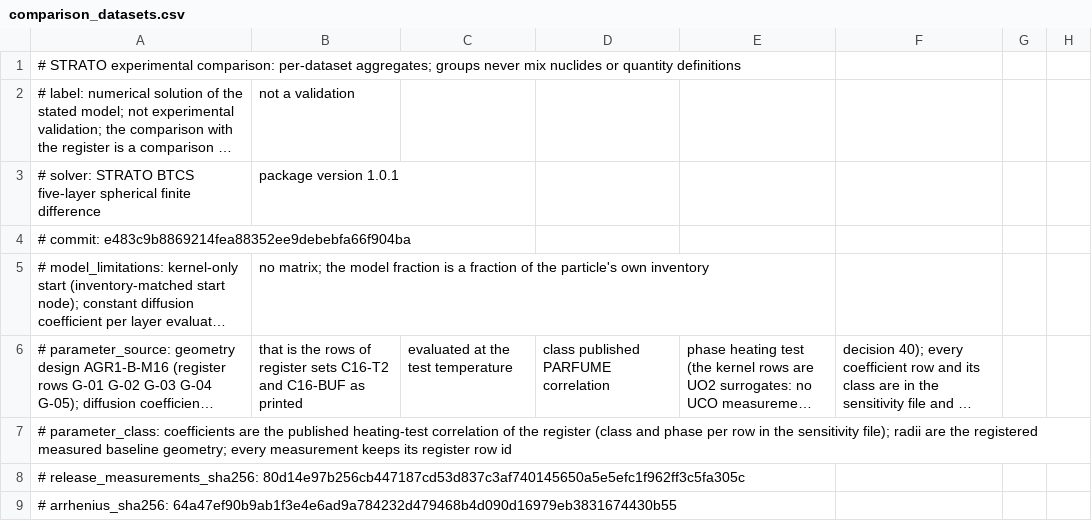
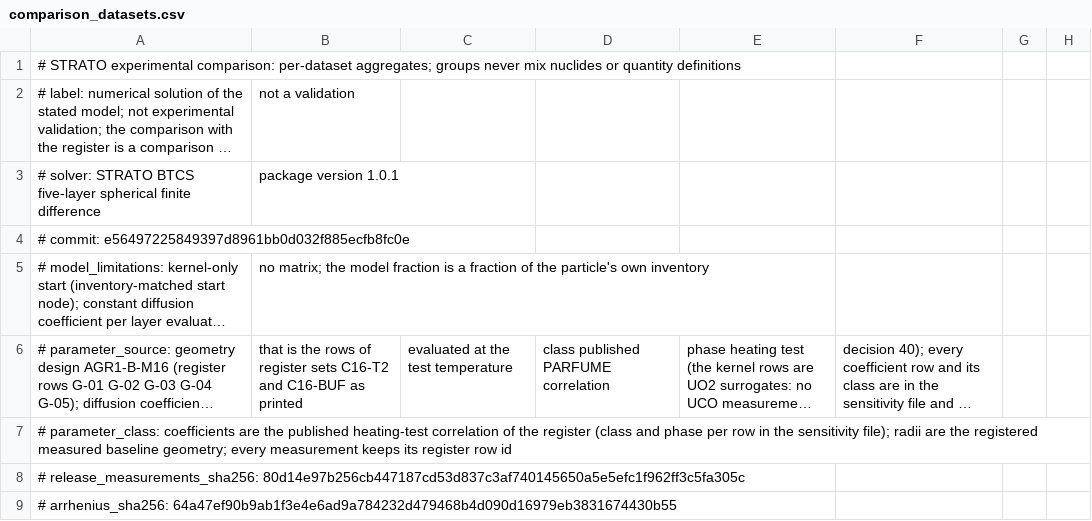
Before and after one commit to weewzr/STRATO, a CSV file: data/comparison/comparison_datasets.csv, drawn as a sheet; only a part is shown; long unchanged cells end in …; the diff names each change by its address in the sheet, - before the commit and + after, or states it on an @@ line.

```diff
--- a/data/comparison/comparison_datasets.csv
+++ b/data/comparison/comparison_datasets.csv
-A4: # commit: e483c9b8869214fea88352ee9debebfa66f904ba
+A4: # commit: e56497225849397d8961bb0d032f885ecfb8fc0e
```
Also changed, not shown: data/comparison/comparison_rows.csv, data/comparison/convergence_spatial.csv, 16 other files.
